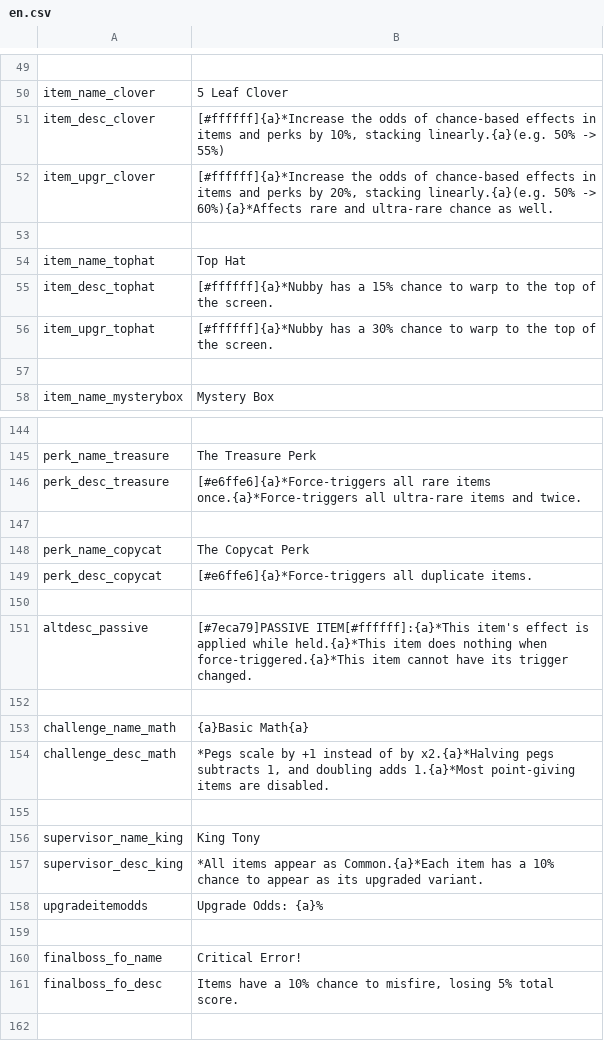
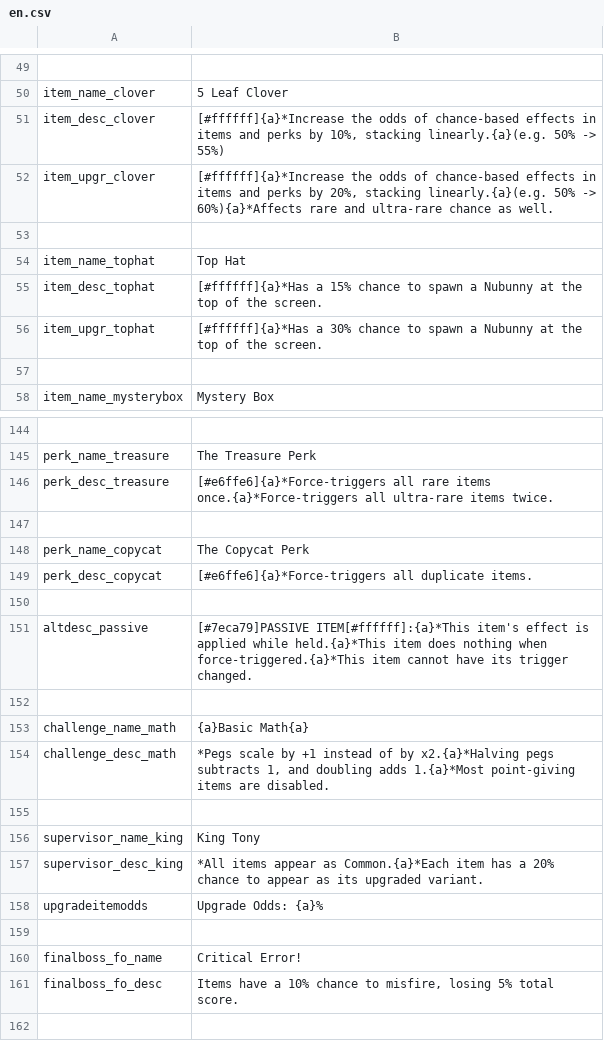
Before and after one commit to SeymourSchlong/FactoryOvertime, a CSV file: g3man/base/fo/trans/en.csv, drawn as a sheet; only a part is shown, gaps mark what is left out.

Commit message:
update old text

```diff
--- a/g3man/base/fo/trans/en.csv
+++ b/g3man/base/fo/trans/en.csv
@@ -54,4 +54,4 @@
 "item_name_tophat","Top Hat",
-"item_desc_tophat","[#ffffff]{a}*Nubby has a 15% chance to warp to the top of the screen.",
-"item_upgr_tophat","[#ffffff]{a}*Nubby has a 30% chance to warp to the top of the screen.",
+"item_desc_tophat","[#ffffff]{a}*Has a 15% chance to spawn a Nubunny at the top of the screen.",
+"item_upgr_tophat","[#ffffff]{a}*Has a 30% chance to spawn a Nubunny at the top of the screen.",
 
@@ -145,3 +145,3 @@
 "perk_name_treasure","The Treasure Perk",
-"perk_desc_treasure","[#e6ffe6]{a}*Force-triggers all rare items once.{a}*Force-triggers all ultra-rare items and twice.",
+"perk_desc_treasure","[#e6ffe6]{a}*Force-triggers all rare items once.{a}*Force-triggers all ultra-rare items twice.",
 
@@ -156,3 +156,3 @@
 "supervisor_name_king","King Tony",
-"supervisor_desc_king","*All items appear as Common.{a}*Each item has a 10% chance to appear as its upgraded variant.",
+"supervisor_desc_king","*All items appear as Common.{a}*Each item has a 20% chance to appear as its upgraded variant.",
 "upgradeitemodds","Upgrade Odds: {a}%",
```
